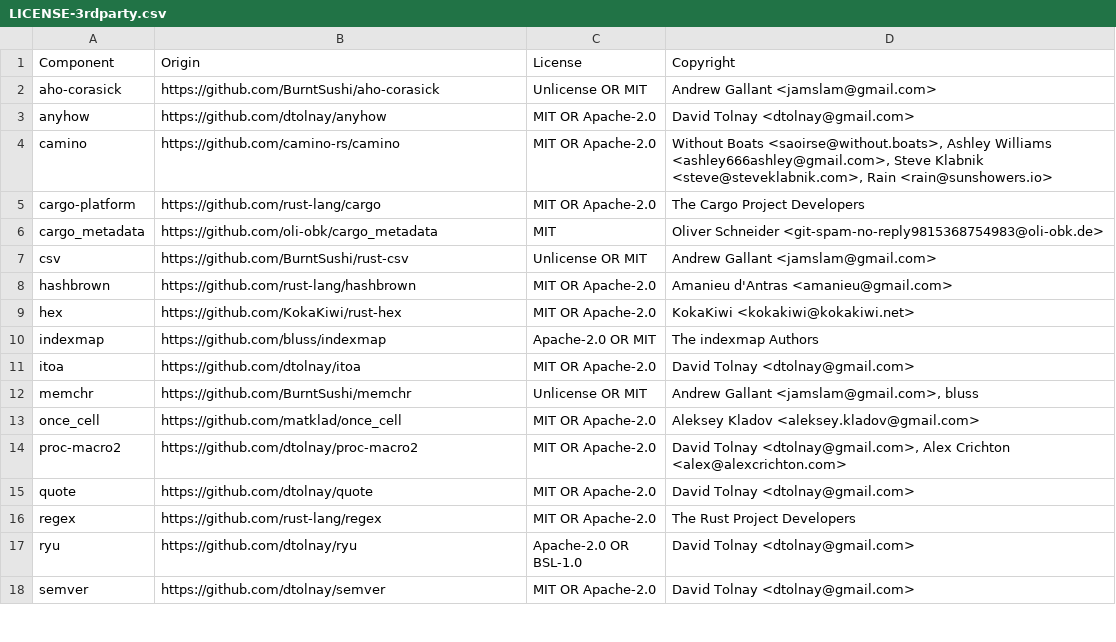
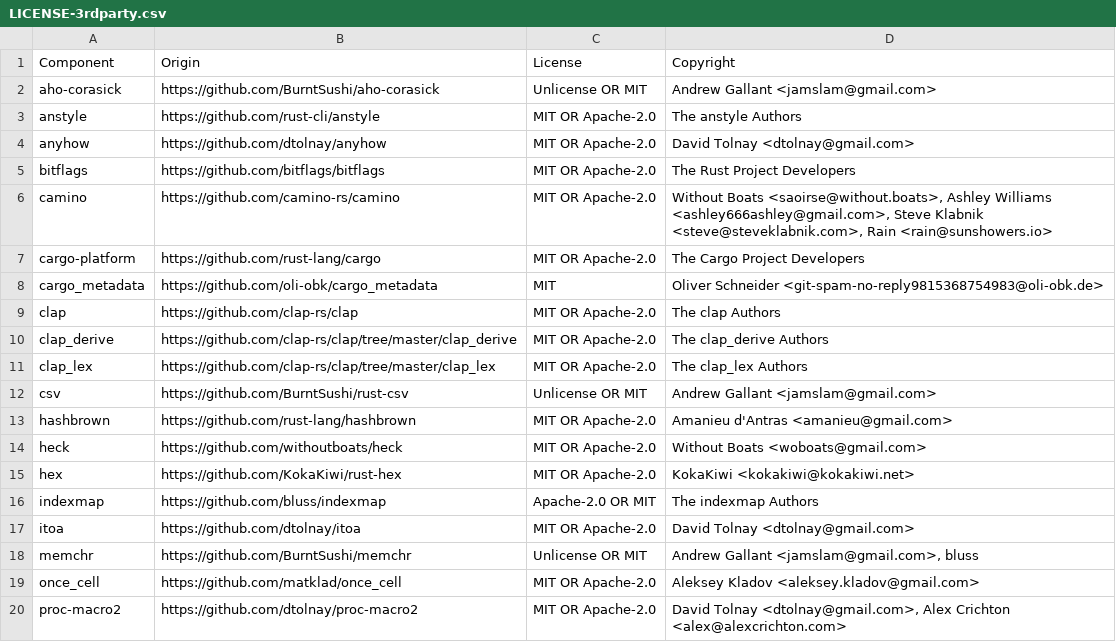
Before and after one commit to DataDog/rust-license-tool, a CSV file: LICENSE-3rdparty.csv, drawn as a sheet; only a part is shown; the shorter side is filled out with more unchanged rows; the diff names each change by its address in the sheet, - before the commit and + after, or states it on an @@ line.

```diff
--- a/LICENSE-3rdparty.csv
+++ b/LICENSE-3rdparty.csv
+row 3: anstyle | https://github.com/rust-cli/anstyle | MIT OR Apache-2.0 | The anstyle Authors
+row 5: bitflags | https://github.com/bitflags/bitflags | MIT OR Apache-2.0 | The Rust Project Developers
+row 9: clap | https://github.com/clap-rs/clap | MIT OR Apache-2.0 | The clap Authors
+row 10: clap_derive | https://github.com/clap-rs/clap/tree/master/clap_derive | MIT OR Apache-2.0 | The clap_derive Authors
+row 11: clap_lex | https://github.com/clap-rs/clap/tree/master/clap_lex | MIT OR Apache-2.0 | The clap_lex Authors
+row 14: heck | https://github.com/withoutboats/heck | MIT OR Apache-2.0 | Without Boats <woboats@gmail.com>
```
Also changed, not shown: 3 other files.
